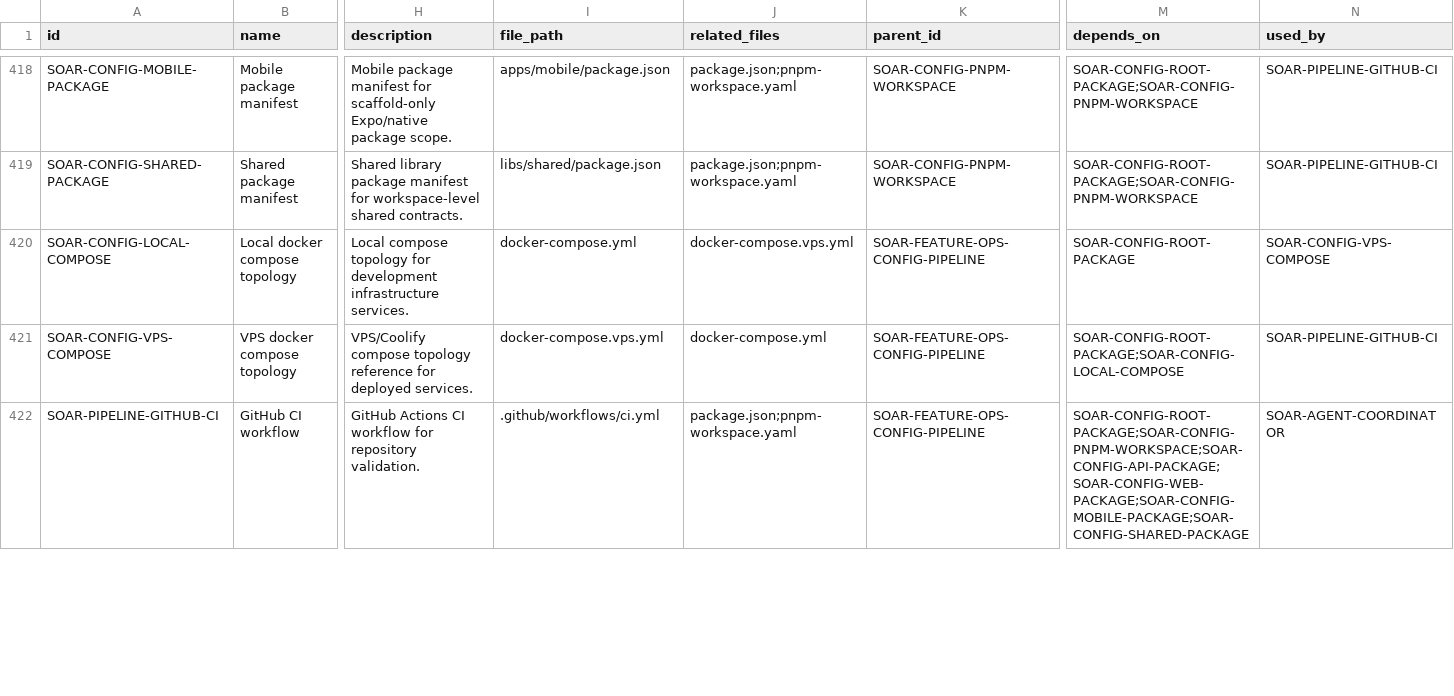
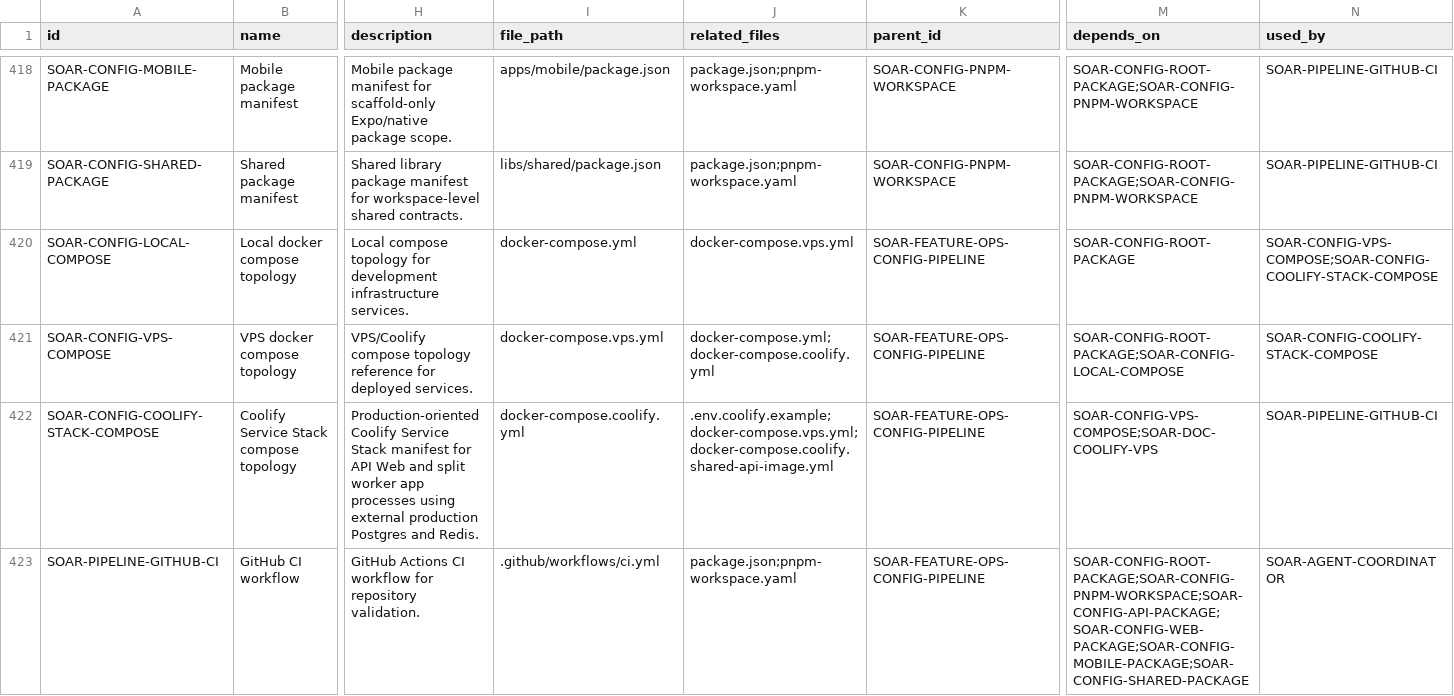
Before and after one commit to Wroblewski-Patryk/Soar, a CSV file: Soar - docs/architecture/registry/nodes.csv, drawn as a sheet; only a part is shown, gaps mark what is left out; rows hold the shown columns only; the diff covers the shown part only; the diff names each change by its address in the sheet, - before the commit and + after, or states it on an @@ line.

Commit message:
chore(ops): harden coolify stack deployment path

```diff
--- a/Soar - docs/architecture/registry/nodes.csv
+++ b/Soar - docs/architecture/registry/nodes.csv
-N420 (used_by): SOAR-CONFIG-VPS-COMPOSE
+N420 (used_by): SOAR-CONFIG-VPS-COMPOSE;SOAR-CONFIG-COOLIFY-STACK-COMPOSE
-J421 (related_files): docker-compose.yml
+J421 (related_files): docker-compose.yml;docker-compose.coolify.yml
-N421 (used_by): SOAR-PIPELINE-GITHUB-CI
+N421 (used_by): SOAR-CONFIG-COOLIFY-STACK-COMPOSE
+row 422: SOAR-CONFIG-COOLIFY-STACK-COMPOSE | Coolify Service Stack compose topology | Production-oriented Coolify Service Stack manifest for API Web and split worker app processes using external production Postgres and Redis. | docker-compose.coolify.yml | .env.coolify.example;docker-compose.vps.yml;docker-compose.coolify.shared-api-image.yml | SOAR-FEATURE-OPS-CONFIG-PIPELINE | SOAR-CONFIG-VPS-COMPOSE;SOAR-DOC-COOLIFY-VPS | SOAR-PIPELINE-GITHUB-CI
```
Also changed, not shown: 10 edited cells elsewhere in this file, Soar - docs/architecture/chains/chains.csv, Soar - docs/architecture/relations/dependencies.csv, 29 other files.
